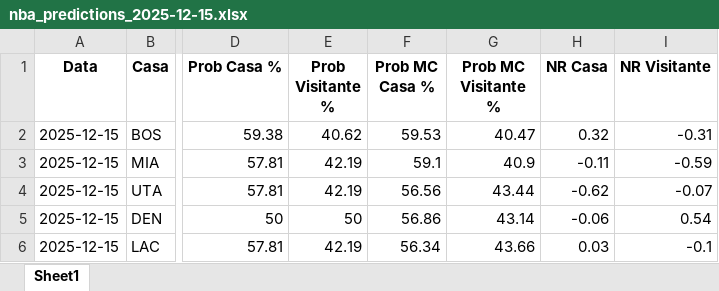
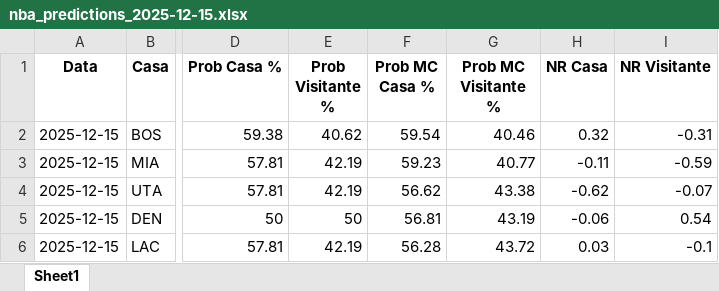
Before and after one commit to denismuril/nba-predictor, an Excel workbook: results/nba_predictions_2025-12-15.xlsx, sheet Sheet1, drawn as a sheet; only a part is shown, gaps mark what is left out; values as stored, in another font and other column widths than the file's, no borders; the diff names each change by its address in the sheet, - before the commit and + after, or states it on an @@ line.

Commit message:
feat: Introduce V22.0 non-linear injury impact modeling, new feature engineering, and ensemble blending modules.

```diff
--- a/results/nba_predictions_2025-12-15.xlsx (sheet Sheet1)
+++ b/results/nba_predictions_2025-12-15.xlsx (sheet Sheet1)
-F2 (Prob MC Casa %): 59.53
+F2 (Prob MC Casa %): 59.54
-G2 (Prob MC Visitante %): 40.47
+G2 (Prob MC Visitante %): 40.46
-F3 (Prob MC Casa %): 59.1
+F3 (Prob MC Casa %): 59.23
-G3 (Prob MC Visitante %): 40.9
+G3 (Prob MC Visitante %): 40.77
-F4 (Prob MC Casa %): 56.56
+F4 (Prob MC Casa %): 56.62
-G4 (Prob MC Visitante %): 43.44
+G4 (Prob MC Visitante %): 43.38
-F5 (Prob MC Casa %): 56.86
+F5 (Prob MC Casa %): 56.81
-G5 (Prob MC Visitante %): 43.14
+G5 (Prob MC Visitante %): 43.19
-F6 (Prob MC Casa %): 56.34
+F6 (Prob MC Casa %): 56.28
-G6 (Prob MC Visitante %): 43.66
+G6 (Prob MC Visitante %): 43.72
```
Also changed, not shown: 9 other files.
